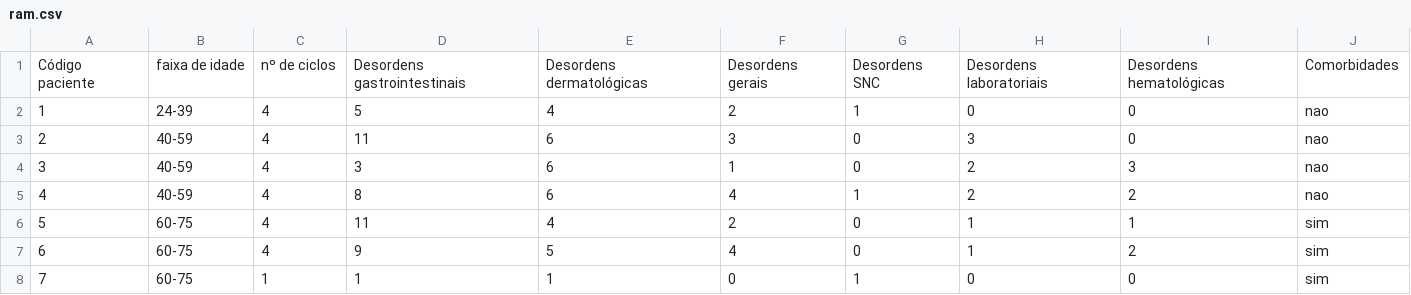
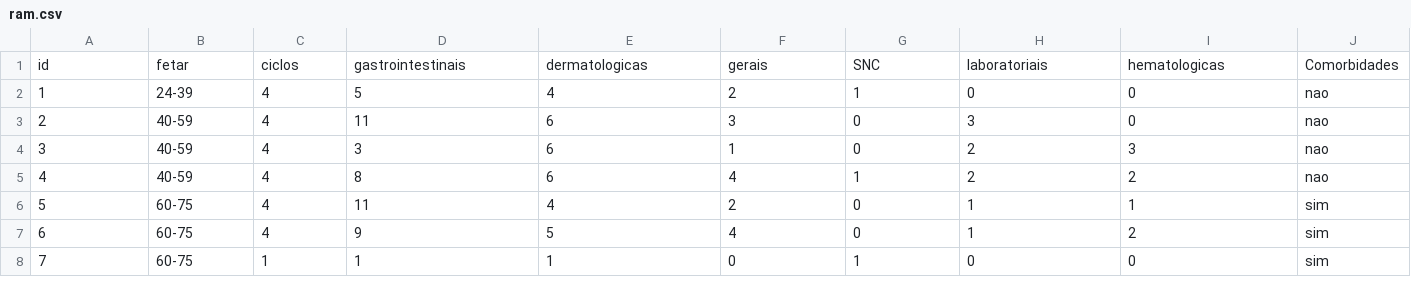
Before and after one commit to IsaSmall/myrepo, a CSV file: ram.csv, drawn as a sheet; only a part is shown; removed rows and columns are numbered as before the commit, all else as after; the diff names each change by its address in the sheet, - before the commit and + after, or states it on an @@ line.

Commit message:
Update ram.csv

```diff
--- a/ram.csv
+++ b/ram.csv
-row 1: Código paciente | faixa de idade | nº de ciclos | Desordens gastrointestinais | Desordens dermatológicas | Desordens gerais | Desordens SNC | Desordens laboratoriais | Desordens hematológicas | Comorbidades
+row 1: id | fetar | ciclos | gastrointestinais | dermatologicas | gerais | SNC | laboratoriais | hematologicas | Comorbidades
```
